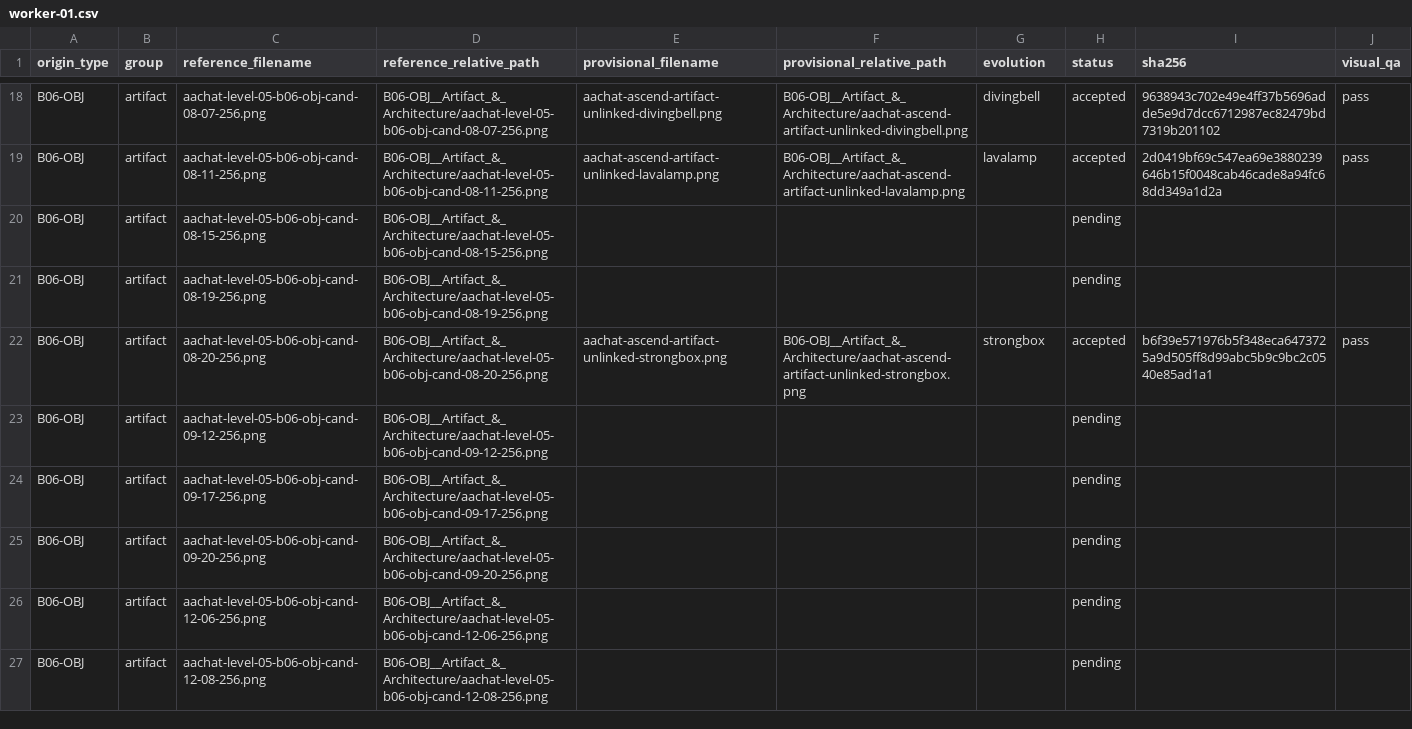
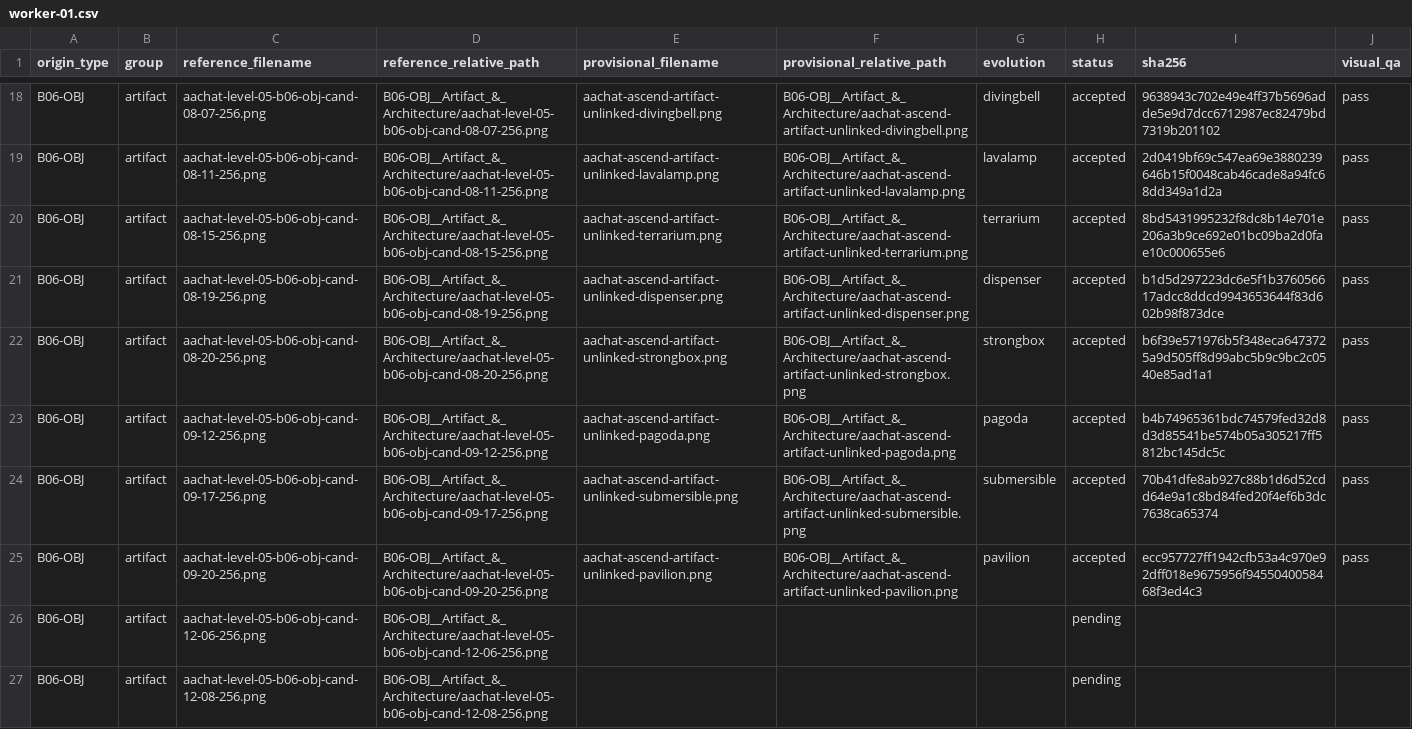
Before and after one commit to sotaooo/aachat-character-kit, a CSV file: agent-icons/level-05/.orchestration/native-1254/assignments/worker-01.csv, drawn as a sheet; only a part is shown, gaps mark what is left out.

Commit message:
Complete next five worker 01 Level 5 masters

```diff
--- a/agent-icons/level-05/.orchestration/native-1254/assignments/worker-01.csv
+++ b/agent-icons/level-05/.orchestration/native-1254/assignments/worker-01.csv
@@ -19,8 +19,8 @@ B06-OBJ,artifact,aachat-level-05-b06-obj-cand-08-07-256.png,B06-OBJ__Artifact_&_
 B06-OBJ,artifact,aachat-level-05-b06-obj-cand-08-11-256.png,B06-OBJ__Artifact_&_Architecture/aachat-level-05-b06-obj-cand-08-11-256.png,aachat-ascend-artifact-unlinked-lavalamp.png,B06-OBJ__Artifact_&_Architecture/aachat-ascend-artifact-unlinked-lavalamp.png,lavalamp,accepted,2d0419bf69c547ea69e3880239646b15f0048cab46cade8a94fc68dd349a1d2a,pass
-B06-OBJ,artifact,aachat-level-05-b06-obj-cand-08-15-256.png,B06-OBJ__Artifact_&_Architecture/aachat-level-05-b06-obj-cand-08-15-256.png,,,,pending,,
-B06-OBJ,artifact,aachat-level-05-b06-obj-cand-08-19-256.png,B06-OBJ__Artifact_&_Architecture/aachat-level-05-b06-obj-cand-08-19-256.png,,,,pending,,
+B06-OBJ,artifact,aachat-level-05-b06-obj-cand-08-15-256.png,B06-OBJ__Artifact_&_Architecture/aachat-level-05-b06-obj-cand-08-15-256.png,aachat-ascend-artifact-unlinked-terrarium.png,B06-OBJ__Artifact_&_Architecture/aachat-ascend-artifact-unlinked-terrarium.png,terrarium,accepted,8bd5431995232f8dc8b14e701e206a3b9ce692e01bc09ba2d0fae10c000655e6,pass
+B06-OBJ,artifact,aachat-level-05-b06-obj-cand-08-19-256.png,B06-OBJ__Artifact_&_Architecture/aachat-level-05-b06-obj-cand-08-19-256.png,aachat-ascend-artifact-unlinked-dispenser.png,B06-OBJ__Artifact_&_Architecture/aachat-ascend-artifact-unlinked-dispenser.png,dispenser,accepted,b1d5d297223dc6e5f1b376056617adcc8ddcd9943653644f83d602b98f873dce,pass
 B06-OBJ,artifact,aachat-level-05-b06-obj-cand-08-20-256.png,B06-OBJ__Artifact_&_Architecture/aachat-level-05-b06-obj-cand-08-20-256.png,aachat-ascend-artifact-unlinked-strongbox.png,B06-OBJ__Artifact_&_Architecture/aachat-ascend-artifact-unlinked-strongbox.png,strongbox,accepted,b6f39e571976b5f348eca6473725a9d505ff8d99abc5b9c9bc2c0540e85ad1a1,pass
-B06-OBJ,artifact,aachat-level-05-b06-obj-cand-09-12-256.png,B06-OBJ__Artifact_&_Architecture/aachat-level-05-b06-obj-cand-09-12-256.png,,,,pending,,
-B06-OBJ,artifact,aachat-level-05-b06-obj-cand-09-17-256.png,B06-OBJ__Artifact_&_Architecture/aachat-level-05-b06-obj-cand-09-17-256.png,,,,pending,,
-B06-OBJ,artifact,aachat-level-05-b06-obj-cand-09-20-256.png,B06-OBJ__Artifact_&_Architecture/aachat-level-05-b06-obj-cand-09-20-256.png,,,,pending,,
+B06-OBJ,artifact,aachat-level-05-b06-obj-cand-09-12-256.png,B06-OBJ__Artifact_&_Architecture/aachat-level-05-b06-obj-cand-09-12-256.png,aachat-ascend-artifact-unlinked-pagoda.png,B06-OBJ__Artifact_&_Architecture/aachat-ascend-artifact-unlinked-pagoda.png,pagoda,accepted,b4b74965361bdc74579fed32d8d3d85541be574b05a305217ff5812bc145dc5c,pass
+B06-OBJ,artifact,aachat-level-05-b06-obj-cand-09-17-256.png,B06-OBJ__Artifact_&_Architecture/aachat-level-05-b06-obj-cand-09-17-256.png,aachat-ascend-artifact-unlinked-submersible.png,B06-OBJ__Artifact_&_Architecture/aachat-ascend-artifact-unlinked-submersible.png,submersible,accepted,70b41dfe8ab927c88b1d6d52cdd64e9a1c8bd84fed20f4ef6b3dc7638ca65374,pass
+B06-OBJ,artifact,aachat-level-05-b06-obj-cand-09-20-256.png,B06-OBJ__Artifact_&_Architecture/aachat-level-05-b06-obj-cand-09-20-256.png,aachat-ascend-artifact-unlinked-pavilion.png,B06-OBJ__Artifact_&_Architecture/aachat-ascend-artifact-unlinked-pavilion.png,pavilion,accepted,ecc957727ff1942cfb53a4c970e92dff018e9675956f9455040058468f3ed4c3,pass
 B06-OBJ,artifact,aachat-level-05-b06-obj-cand-12-06-256.png,B06-OBJ__Artifact_&_Architecture/aachat-level-05-b06-obj-cand-12-06-256.png,,,,pending,,
```
Also changed, not shown: 5 other files.
